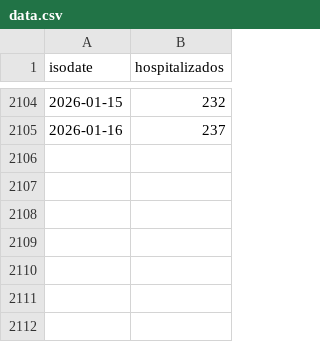
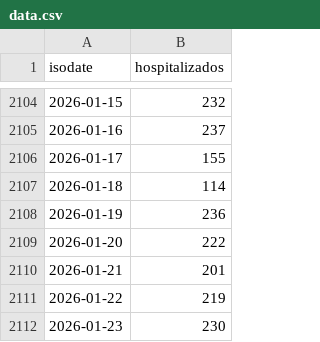
Before and after one commit to lapanquecita/red-irag, a CSV file: data.csv, drawn as a sheet; only a part is shown, gaps mark what is left out; the diff names each change by its address in the sheet, - before the commit and + after, or states it on an @@ line.

```diff
--- a/data.csv
+++ b/data.csv
+row 2106: 2026-01-17 | 155
+row 2107: 2026-01-18 | 114
+row 2108: 2026-01-19 | 236
+row 2109: 2026-01-20 | 222
+row 2110: 2026-01-21 | 201
+row 2111: 2026-01-22 | 219
+row 2112: 2026-01-23 | 230
```
Also changed, not shown: 1 other file.
